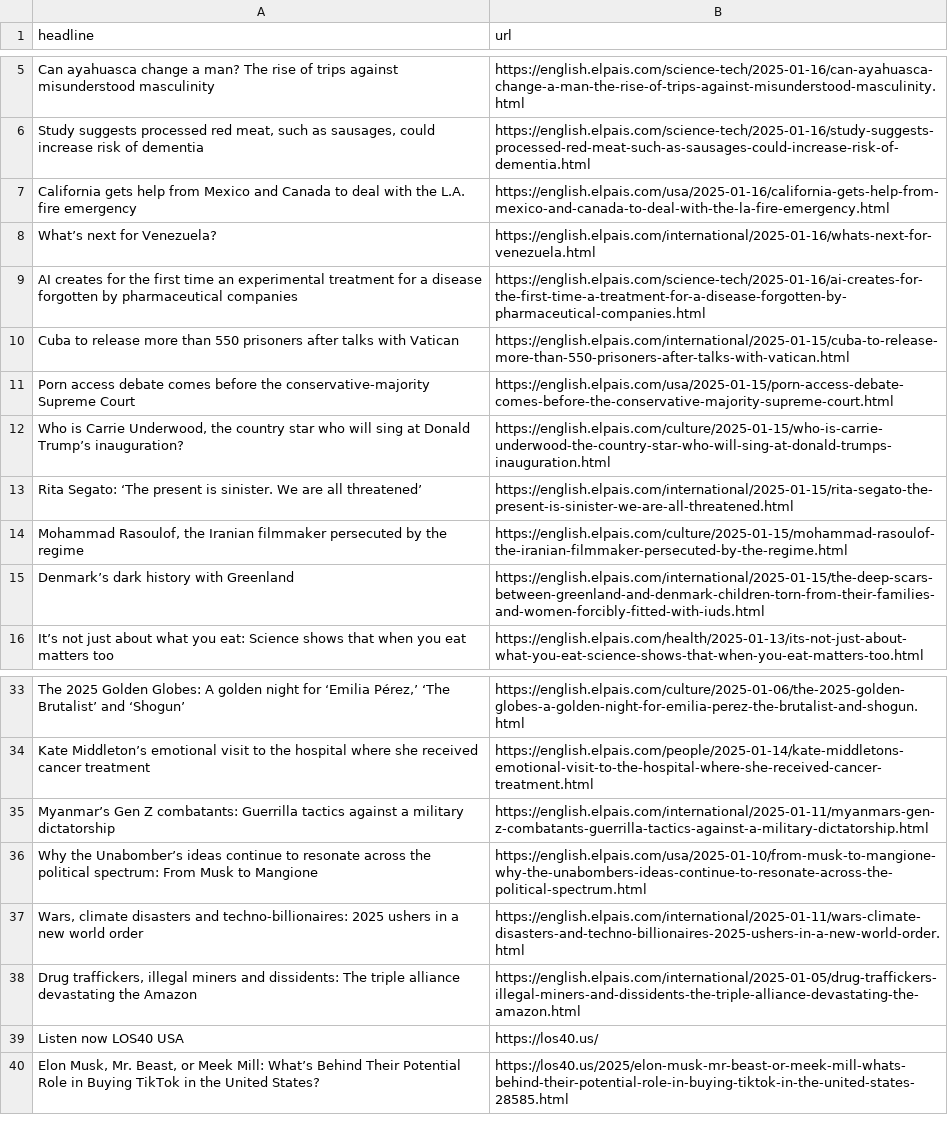
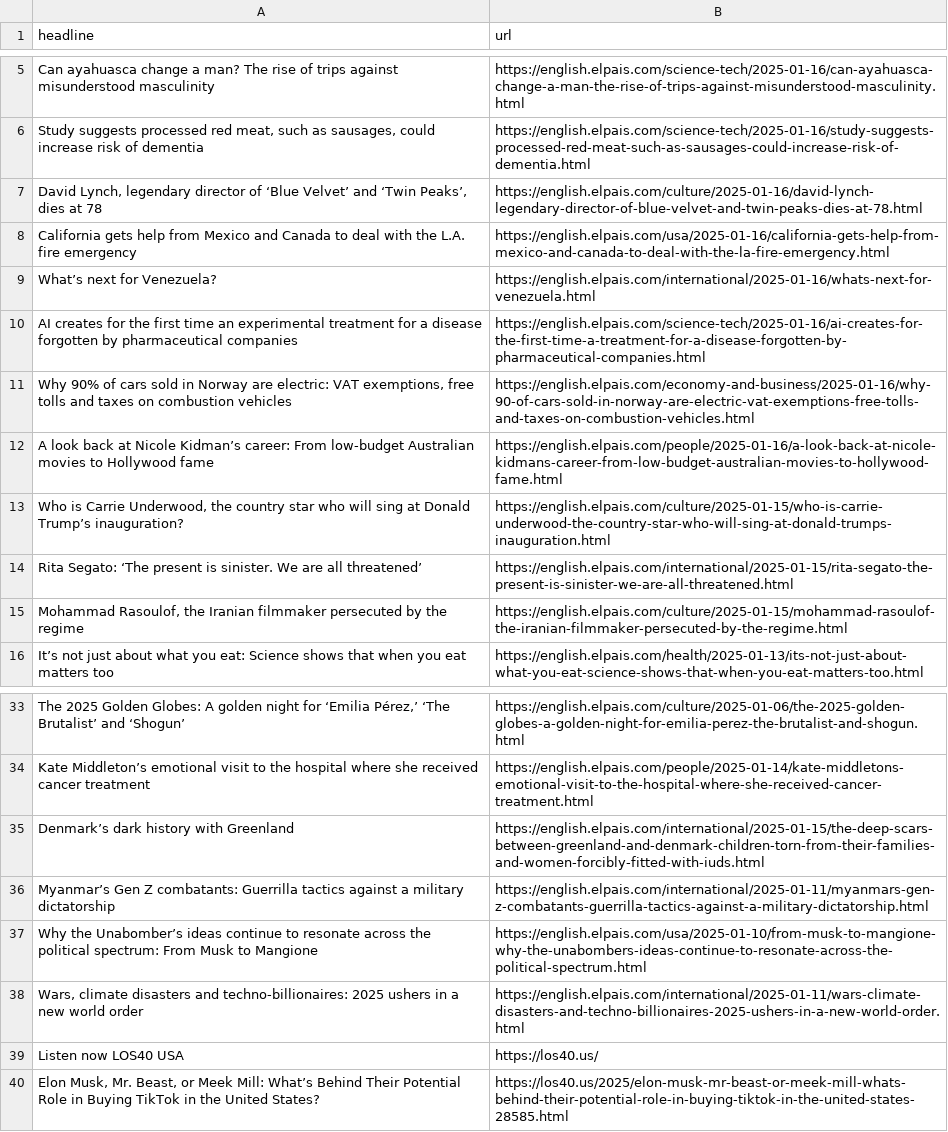
Before and after one commit to dimitriselaf/el-pais-autoscraper, a CSV file: headlines.csv, drawn as a sheet; only a part is shown, gaps mark what is left out; removed rows and columns are numbered as before the commit, all else as after; the diff names each change by its address in the sheet, - before the commit and + after, or states it on an @@ line.

```diff
--- a/headlines.csv
+++ b/headlines.csv
+row 7: David Lynch, legendary director of ‘Blue Velvet’ and ‘Twin Peaks’, dies at 78 | https://english.elpais.com/culture/2025-01-16/david-lynch-legendary-director-of-blue-velvet-and-twin-peaks-dies-at-78.html
-row 10: Cuba to release more than 550 prisoners after talks with Vatican | https://english.elpais.com/international/2025-01-15/cuba-to-release-more-than-550-prisoners-after-talks-with-vatican.html
-row 11: Porn access debate comes before the conservative-majority Supreme Court | https://english.elpais.com/usa/2025-01-15/porn-access-debate-comes-before-the-conservative-majority-supreme-court.html
+row 11: Why 90% of cars sold in Norway are electric: VAT exemptions, free tolls and taxes on combustion vehicles | https://english.elpais.com/economy-and-business/2025-01-16/why-90-of-cars-sold-in-norway-are-electric-vat-exemptions-free-tolls-and-taxes-on-combustion-vehicles.html
+row 12: A look back at Nicole Kidman’s career: From low-budget Australian movies to Hollywood fame | https://english.elpais.com/people/2025-01-16/a-look-back-at-nicole-kidmans-career-from-low-budget-australian-movies-to-hollywood-fame.html
@@ row 15 moved to row 35: Denmark’s dark history with Greenland @@
-row 38: Drug traffickers, illegal miners and dissidents: The triple alliance devastating the Amazon | https://english.elpais.com/international/2025-01-05/drug-traffickers-illegal-miners-and-dissidents-the-triple-alliance-devastating-the-amazon.html
```
